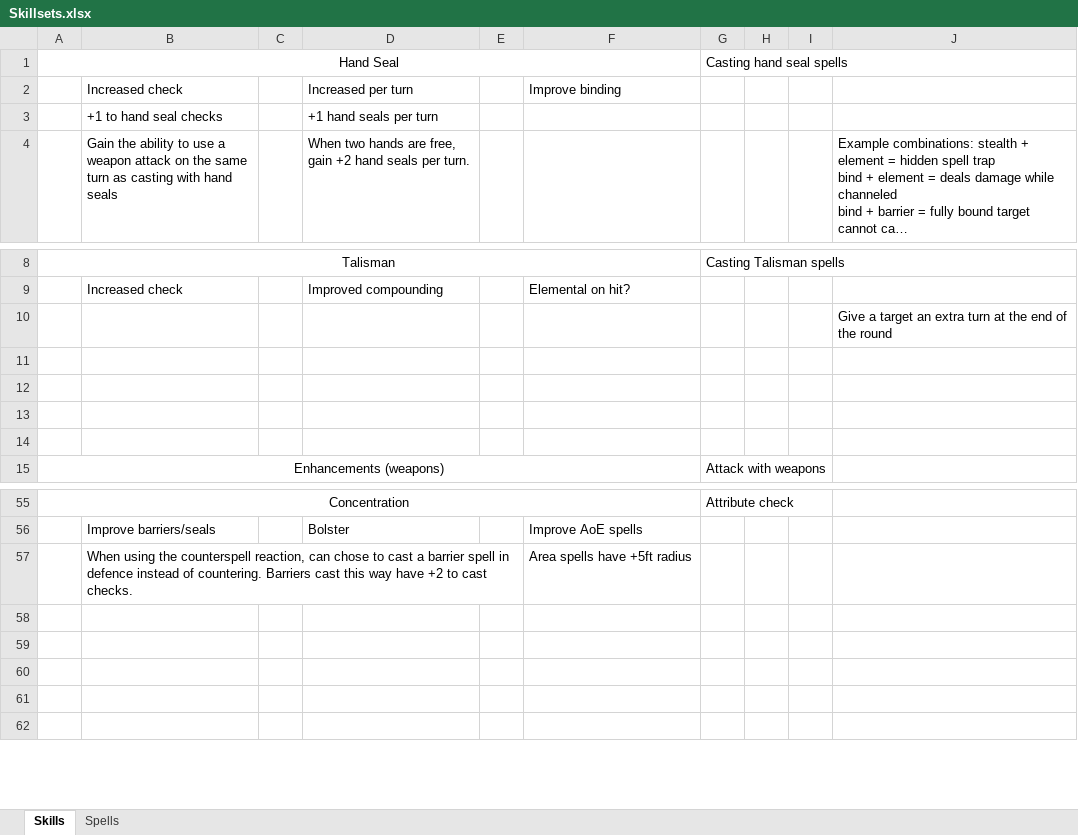
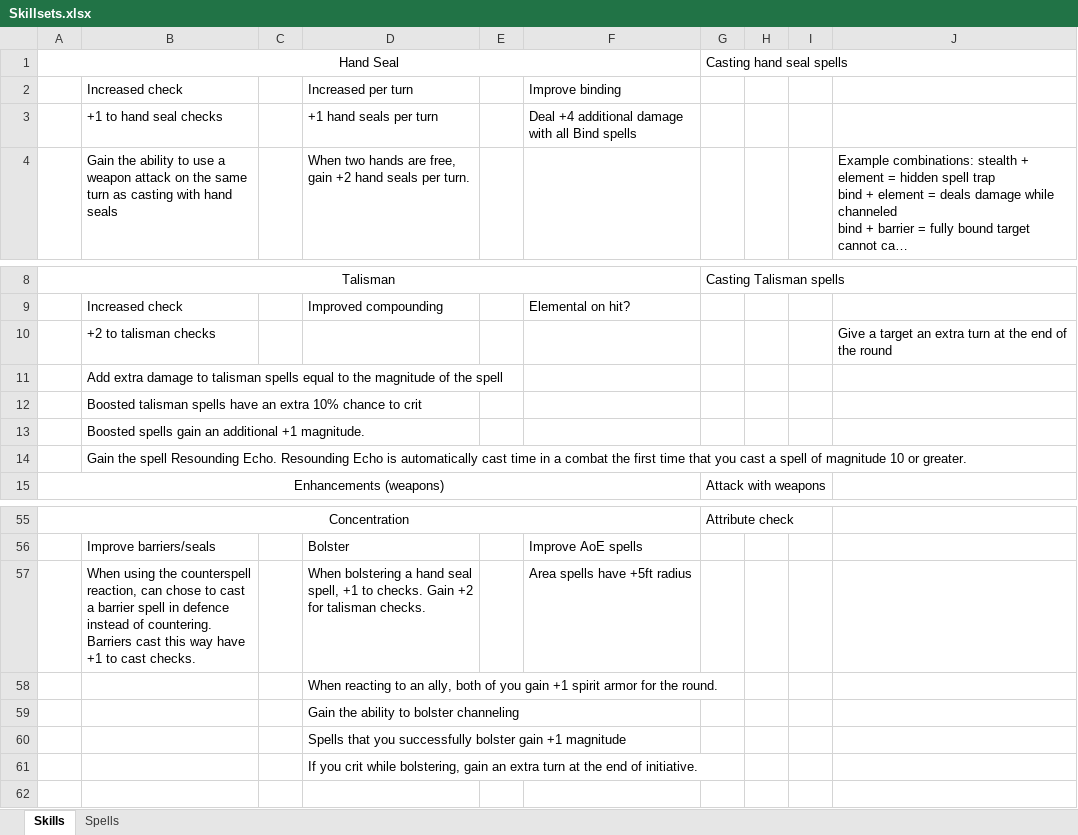
Before and after one commit to TheScottishninja/Onmyoji, an Excel workbook: Skillsets.xlsx, sheet Skills, drawn as a sheet; only a part is shown, gaps mark what is left out; long unchanged cells end in …; values as stored, in another font and other column widths than the file's, no borders; the diff names each change by its address in the sheet, - before the commit and + after, or states it on an @@ line.

```diff
--- a/Skillsets.xlsx (sheet Skills)
+++ b/Skillsets.xlsx (sheet Skills)
-F3: (empty)
+F3: Deal +4 additional damage with all Bind spells
-B10: (empty)
+B10: +2 to talisman checks
-B11: (empty)
+B11: Add extra damage to talisman spells equal to the magnitude of the spell
-B12: (empty)
+B12: Boosted talisman spells have an extra 10% chance to crit
-B13: (empty)
+B13: Boosted spells gain an additional +1 magnitude.
-B14: (empty)
+B14: Gain the spell Resounding Echo. Resounding Echo is automatically cast time in a combat the first time that you cast a spell of magnitude 10 or greater.
-B57: …way have +2 to cast…
+B57: …way have +1 to cast…
-D57: (empty)
+D57: When bolstering a hand seal spell, +1 to checks. Gain +2 for talisman checks.
-D58: (empty)
+D58: When reacting to an ally, both of you gain +1 spirit armor for the round.
-D59: (empty)
+D59: Gain the ability to bolster channeling
-D60: (empty)
+D60: Spells that you successfully bolster gain +1 magnitude
-D61: (empty)
+D61: If you crit while bolstering, gain an extra turn at the end of initiative.
```
Also changed, not shown: sheet Spells, 4 other files.
